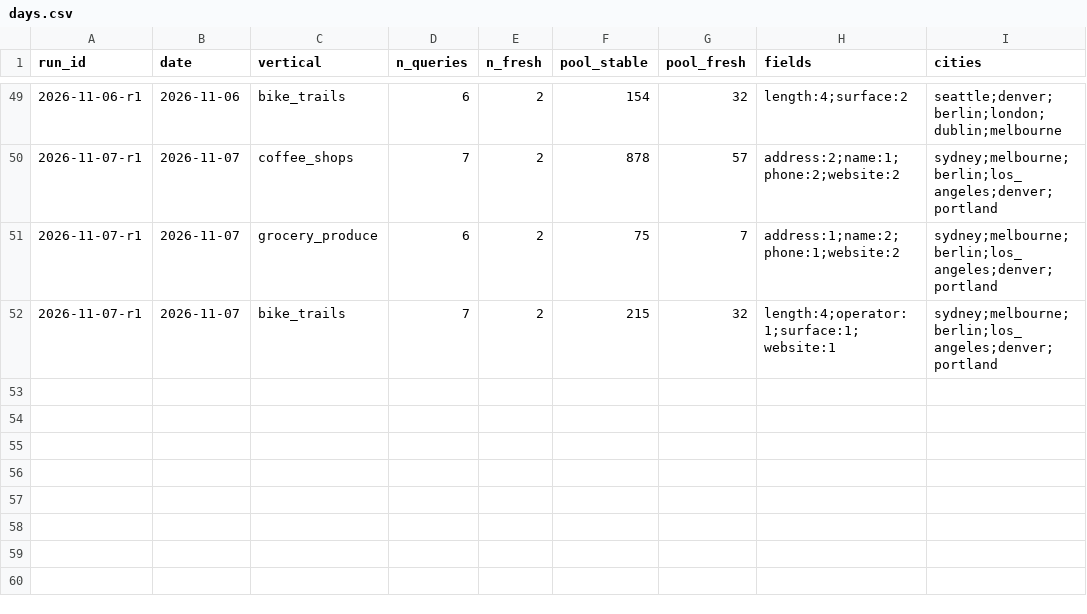
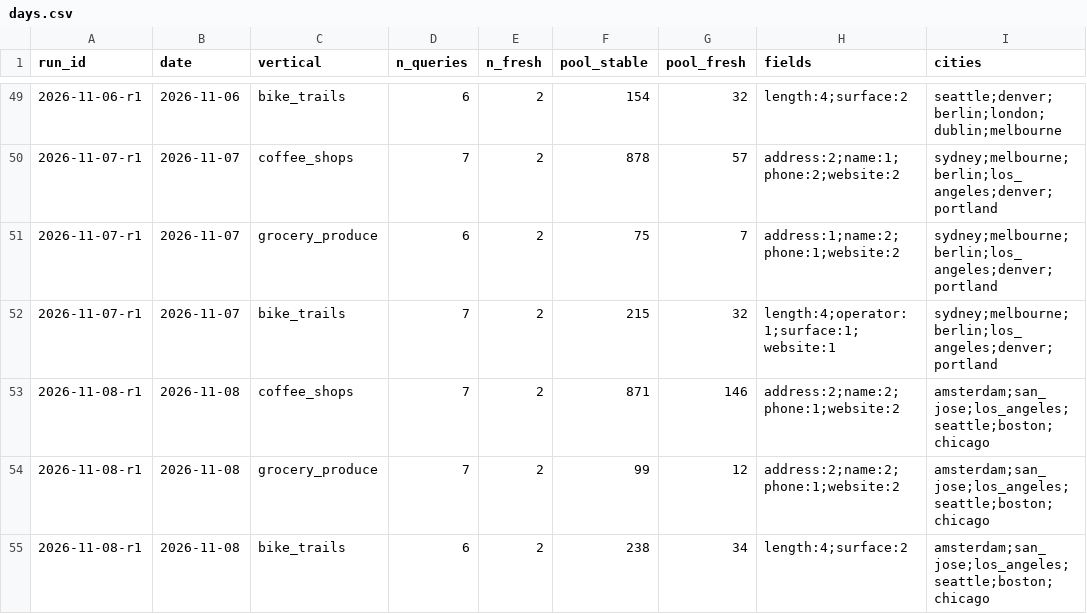
Before and after one commit to Anudha/BenchmarkLLMs-NoOverWrites, a CSV file: localbench/data/days.csv, drawn as a sheet; only a part is shown, gaps mark what is left out.

```diff
--- a/localbench/data/days.csv
+++ b/localbench/data/days.csv
@@ -52 +52,4 @@ run_id,date,vertical,n_queries,n_fresh,pool_stable,pool_fresh,fields,cities
 2026-11-07-r1,2026-11-07,bike_trails,7,2,215,32,length:4;operator:1;surface:1;website:1,sydney;melbourne;berlin;los_angeles;denver;portland
+2026-11-08-r1,2026-11-08,coffee_shops,7,2,871,146,address:2;name:2;phone:1;website:2,amsterdam;san_jose;los_angeles;seattle;boston;chicago
+2026-11-08-r1,2026-11-08,grocery_produce,7,2,99,12,address:2;name:2;phone:1;website:2,amsterdam;san_jose;los_angeles;seattle;boston;chicago
+2026-11-08-r1,2026-11-08,bike_trails,6,2,238,34,length:4;surface:2,amsterdam;san_jose;los_angeles;seattle;boston;chicago
```
Also changed, not shown: localbench/data/history.csv, localbench/data/runs.csv, 7 other files.
